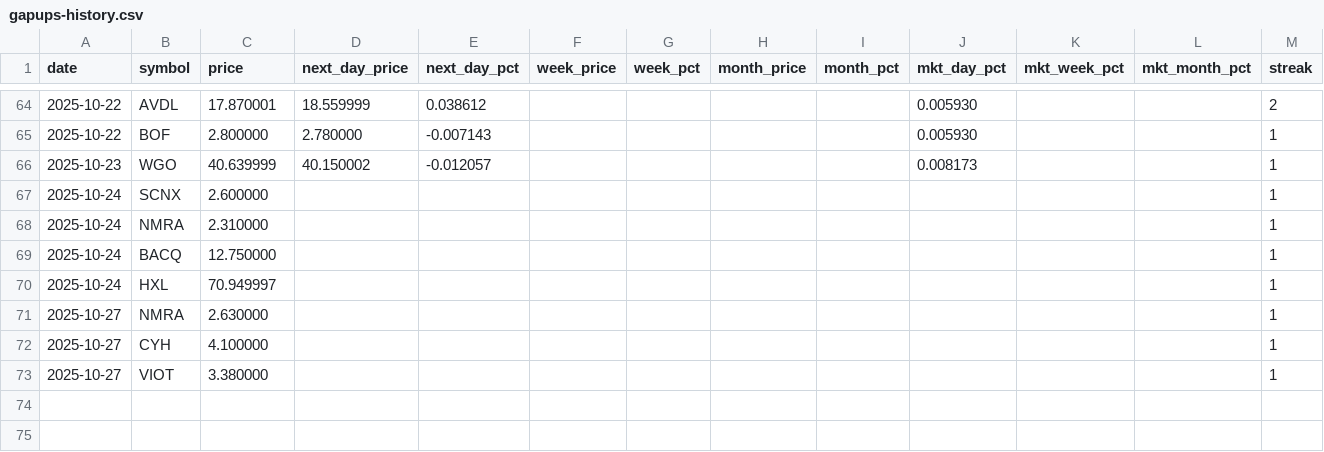
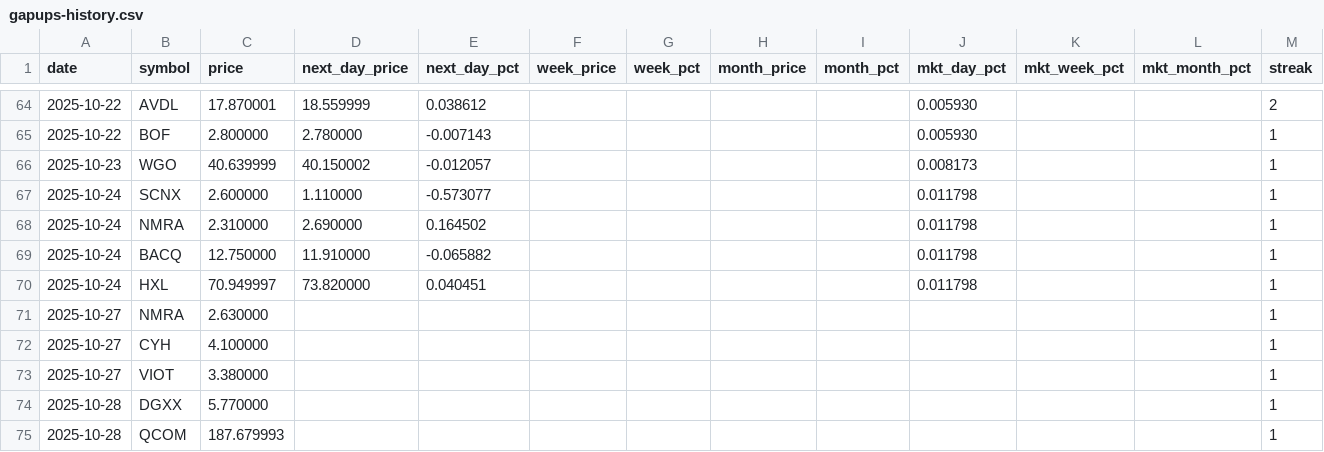
Before and after one commit to Microthware/belfort-reports, a CSV file: history/gapups-history.csv, drawn as a sheet; only a part is shown, gaps mark what is left out; the diff covers the shown part only.

```diff
--- a/history/gapups-history.csv
+++ b/history/gapups-history.csv
@@ -66,6 +66,6 @@ date,symbol,price,next_day_price,next_day_pct,week_price,week_pct,month_price,mo
 2025-10-23,WGO,40.639999,40.150002,-0.012057,,,,,0.008173,,,1
-2025-10-24,SCNX,2.600000,,,,,,,,,,1
-2025-10-24,NMRA,2.310000,,,,,,,,,,1
-2025-10-24,BACQ,12.750000,,,,,,,,,,1
-2025-10-24,HXL,70.949997,,,,,,,,,,1
+2025-10-24,SCNX,2.600000,1.110000,-0.573077,,,,,0.011798,,,1
+2025-10-24,NMRA,2.310000,2.690000,0.164502,,,,,0.011798,,,1
+2025-10-24,BACQ,12.750000,11.910000,-0.065882,,,,,0.011798,,,1
+2025-10-24,HXL,70.949997,73.820000,0.040451,,,,,0.011798,,,1
 2025-10-27,NMRA,2.630000,,,,,,,,,,1
@@ -73 +73,3 @@ date,symbol,price,next_day_price,next_day_pct,week_price,week_pct,month_price,mo
 2025-10-27,VIOT,3.380000,,,,,,,,,,1
+2025-10-28,DGXX,5.770000,,,,,,,,,,1
+2025-10-28,QCOM,187.679993,,,,,,,,,,1
```
Also changed, not shown: 36 edited cells elsewhere in this file, 4 other files.
